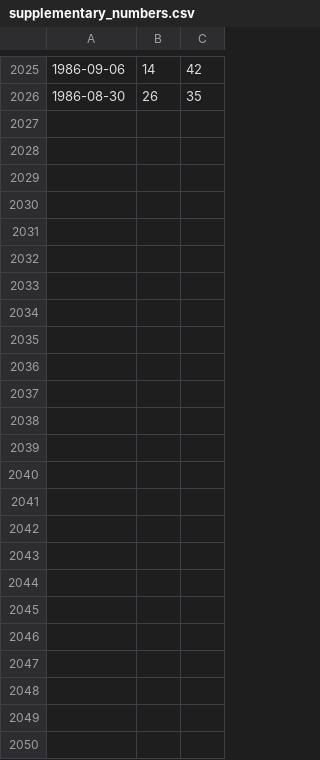
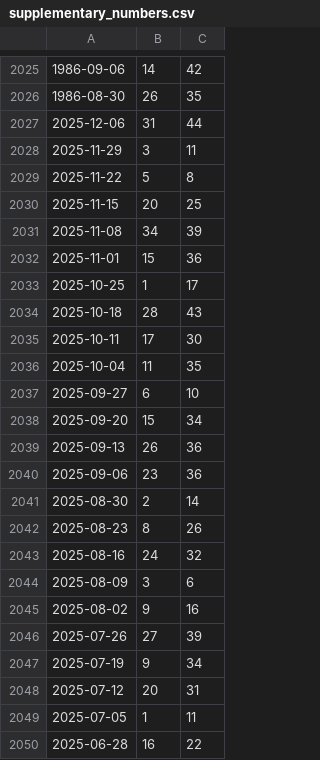
Before and after one commit to JDsnyke/saturday-tatts-lotto-scraper, a CSV file: supplementary_numbers.csv, drawn as a sheet; only a part is shown, gaps mark what is left out; the diff names each change by its address in the sheet, - before the commit and + after, or states it on an @@ line.

```diff
--- a/supplementary_numbers.csv
+++ b/supplementary_numbers.csv
+row 2027: 2025-12-06 | 31 | 44
+row 2028: 2025-11-29 | 3 | 11
+row 2029: 2025-11-22 | 5 | 8
+row 2030: 2025-11-15 | 20 | 25
+row 2031: 2025-11-08 | 34 | 39
+row 2032: 2025-11-01 | 15 | 36
+row 2033: 2025-10-25 | 1 | 17
+row 2034: 2025-10-18 | 28 | 43
+row 2035: 2025-10-11 | 17 | 30
+row 2036: 2025-10-04 | 11 | 35
+row 2037: 2025-09-27 | 6 | 10
+row 2038: 2025-09-20 | 15 | 34
+row 2039: 2025-09-13 | 26 | 36
+row 2040: 2025-09-06 | 23 | 36
+row 2041: 2025-08-30 | 2 | 14
+row 2042: 2025-08-23 | 8 | 26
+row 2043: 2025-08-16 | 24 | 32
+row 2044: 2025-08-09 | 3 | 6
+row 2045: 2025-08-02 | 9 | 16
+row 2046: 2025-07-26 | 27 | 39
+row 2047: 2025-07-19 | 9 | 34
+row 2048: 2025-07-12 | 20 | 31
+row 2049: 2025-07-05 | 1 | 11
+row 2050: 2025-06-28 | 16 | 22
```
Also changed, not shown: winning_numbers.csv, 1 other file.
